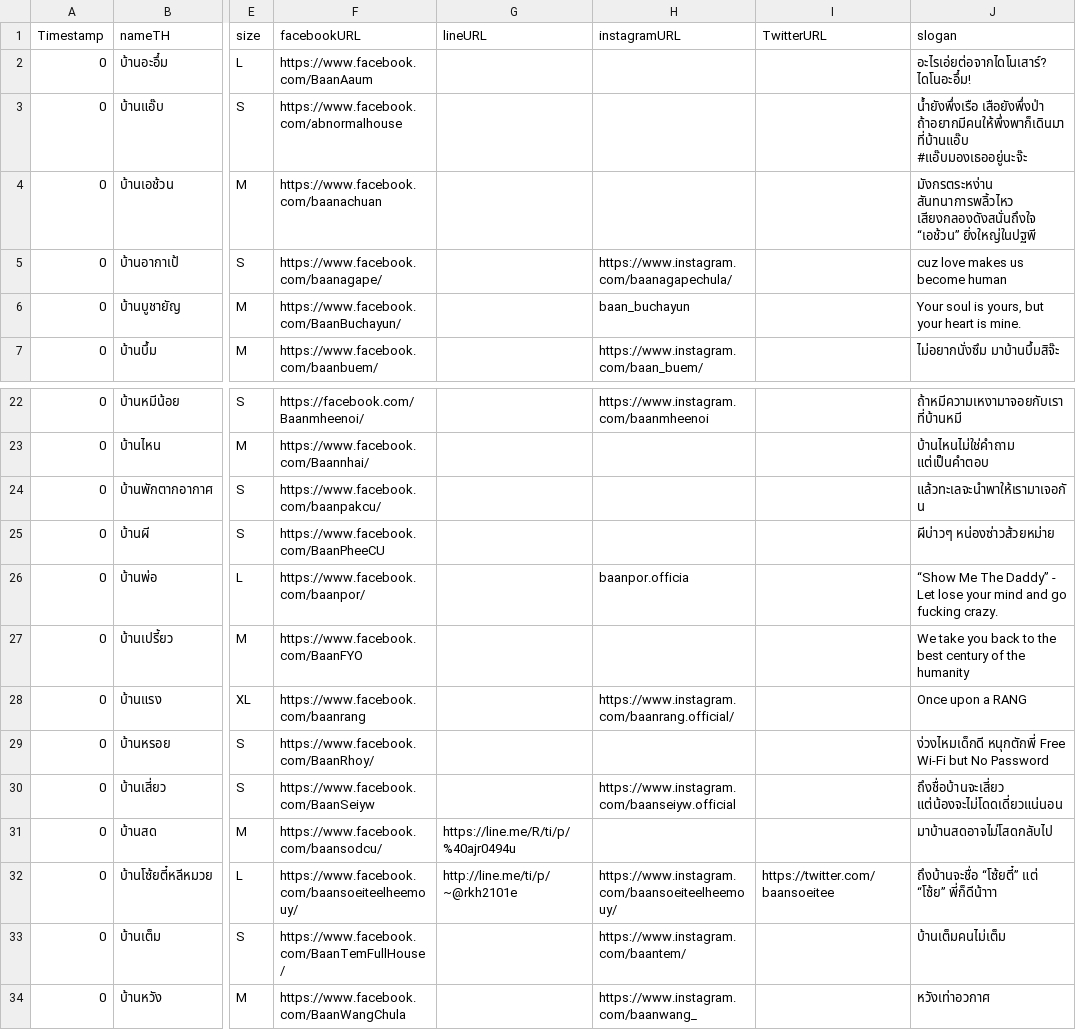
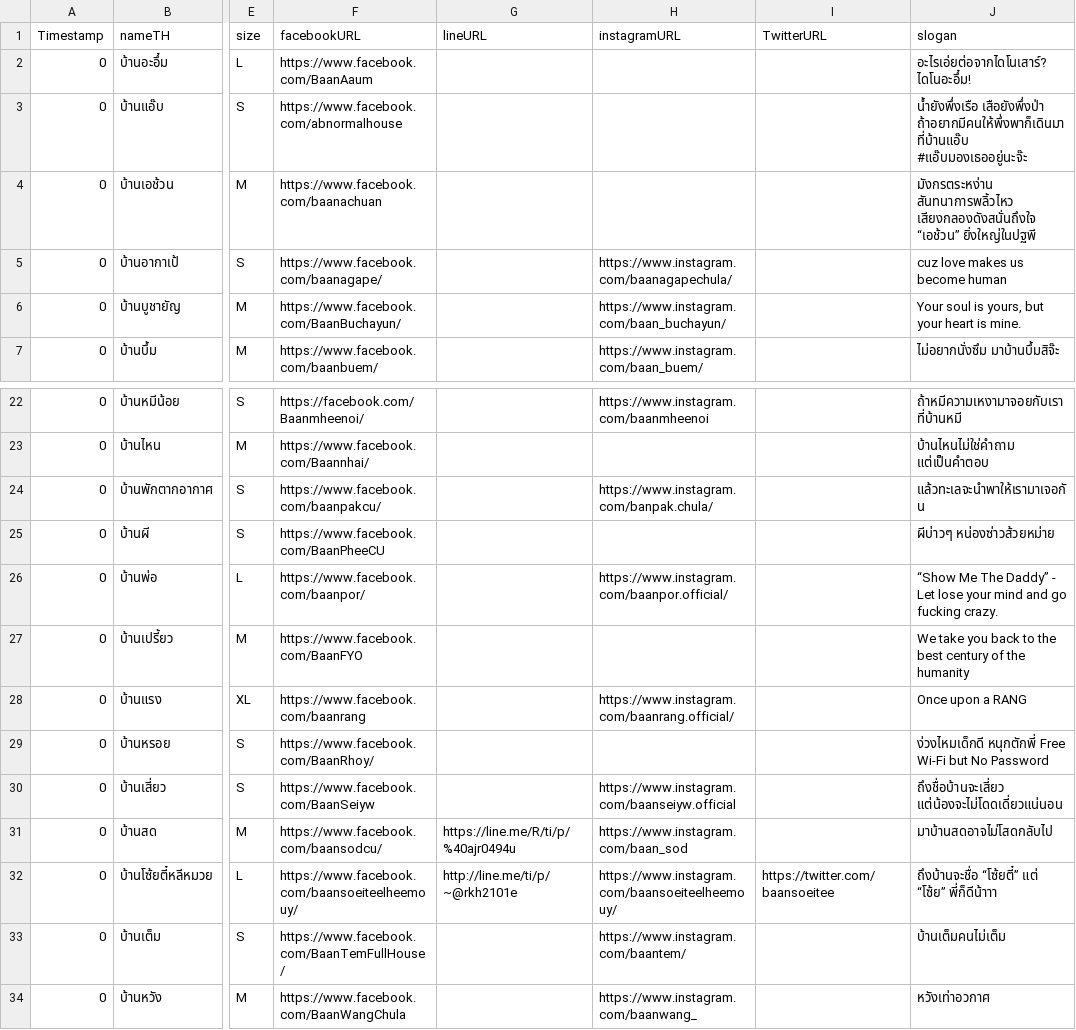
Before and after one commit to it-sgcu61/rnkm-frontend, a CSV file: src/others/house_data.csv, drawn as a sheet; only a part is shown, gaps mark what is left out; the diff names each change by its address in the sheet, - before the commit and + after, or states it on an @@ line.

Commit message:
update house detail

```diff
--- a/src/others/house_data.csv
+++ b/src/others/house_data.csv
-H6 (instagramURL): baan_buchayun
+H6 (instagramURL): https://www.instagram.com/baan_buchayun/
-H24 (instagramURL): (empty)
+H24 (instagramURL): https://www.instagram.com/banpak.chula/
-H26 (instagramURL): baanpor.officia
+H26 (instagramURL): https://www.instagram.com/baanpor.official/
-H31 (instagramURL): (empty)
+H31 (instagramURL): https://www.instagram.com/baan_sod
```
Also changed, not shown: 1 other file.
